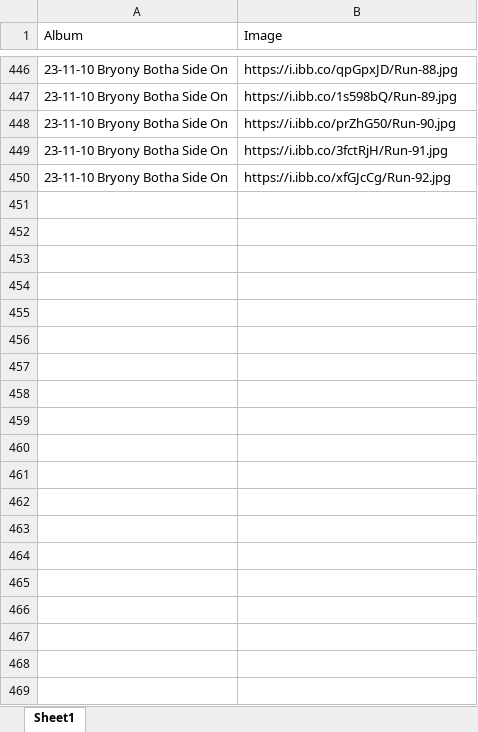
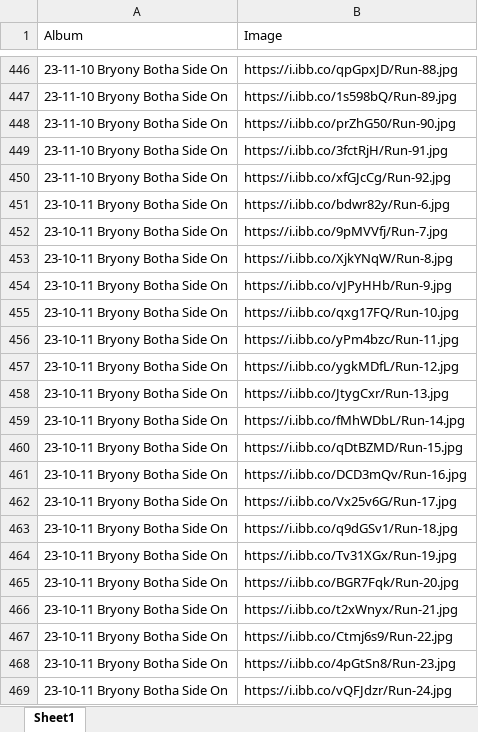
Before and after one commit to Bremz09/CNZPD, an Excel workbook: pages/CdA Testing/Wind Tunnel Images.xlsx, sheet Sheet1, drawn as a sheet; only a part is shown, gaps mark what is left out; values as stored, in another font and other column widths than the file's, no borders; the diff covers the shown part only; the diff names each change by its address in the sheet, - before the commit and + after, or states it on an @@ line.

```diff
--- a/pages/CdA Testing/Wind Tunnel Images.xlsx (sheet Sheet1)
+++ b/pages/CdA Testing/Wind Tunnel Images.xlsx (sheet Sheet1)
+row 451: 23-10-11 Bryony Botha Side On | https://i.ibb.co/bdwr82y/Run-6.jpg
+row 452: 23-10-11 Bryony Botha Side On | https://i.ibb.co/9pMVVfj/Run-7.jpg
+row 453: 23-10-11 Bryony Botha Side On | https://i.ibb.co/XjkYNqW/Run-8.jpg
+row 454: 23-10-11 Bryony Botha Side On | https://i.ibb.co/vJPyHHb/Run-9.jpg
+row 455: 23-10-11 Bryony Botha Side On | https://i.ibb.co/qxg17FQ/Run-10.jpg
+row 456: 23-10-11 Bryony Botha Side On | https://i.ibb.co/yPm4bzc/Run-11.jpg
+row 457: 23-10-11 Bryony Botha Side On | https://i.ibb.co/ygkMDfL/Run-12.jpg
+row 458: 23-10-11 Bryony Botha Side On | https://i.ibb.co/JtygCxr/Run-13.jpg
+row 459: 23-10-11 Bryony Botha Side On | https://i.ibb.co/fMhWDbL/Run-14.jpg
+row 460: 23-10-11 Bryony Botha Side On | https://i.ibb.co/qDtBZMD/Run-15.jpg
+row 461: 23-10-11 Bryony Botha Side On | https://i.ibb.co/DCD3mQv/Run-16.jpg
+row 462: 23-10-11 Bryony Botha Side On | https://i.ibb.co/Vx25v6G/Run-17.jpg
+row 463: 23-10-11 Bryony Botha Side On | https://i.ibb.co/q9dGSv1/Run-18.jpg
+row 464: 23-10-11 Bryony Botha Side On | https://i.ibb.co/Tv31XGx/Run-19.jpg
+row 465: 23-10-11 Bryony Botha Side On | https://i.ibb.co/BGR7Fqk/Run-20.jpg
+row 466: 23-10-11 Bryony Botha Side On | https://i.ibb.co/t2xWnyx/Run-21.jpg
+row 467: 23-10-11 Bryony Botha Side On | https://i.ibb.co/Ctmj6s9/Run-22.jpg
+row 468: 23-10-11 Bryony Botha Side On | https://i.ibb.co/4pGtSn8/Run-23.jpg
+row 469: 23-10-11 Bryony Botha Side On | https://i.ibb.co/vQFJdzr/Run-24.jpg
```
Also changed, not shown: 143 added rows elsewhere in this sheet, pages/CdA Testing/FullRunSheet.xlsx, pages/CdA Testing/Track CdA Testing Streamlit.xlsx, 2 other files.
